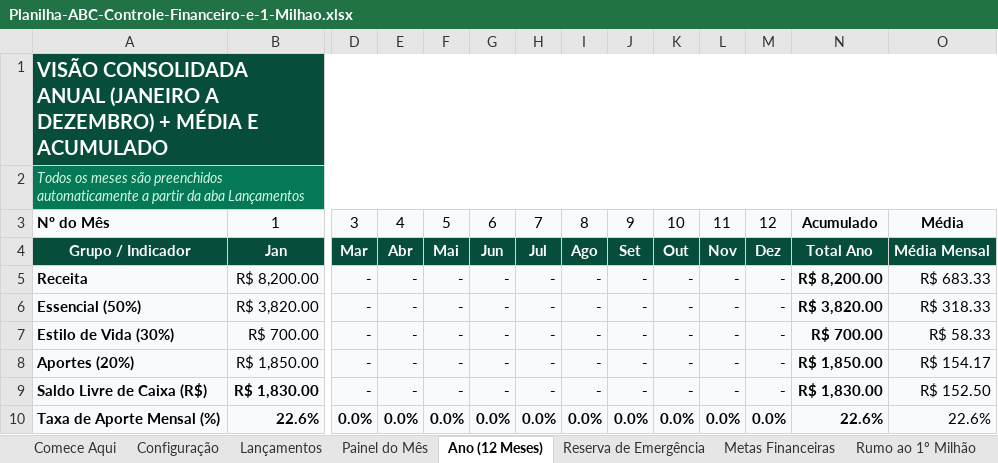
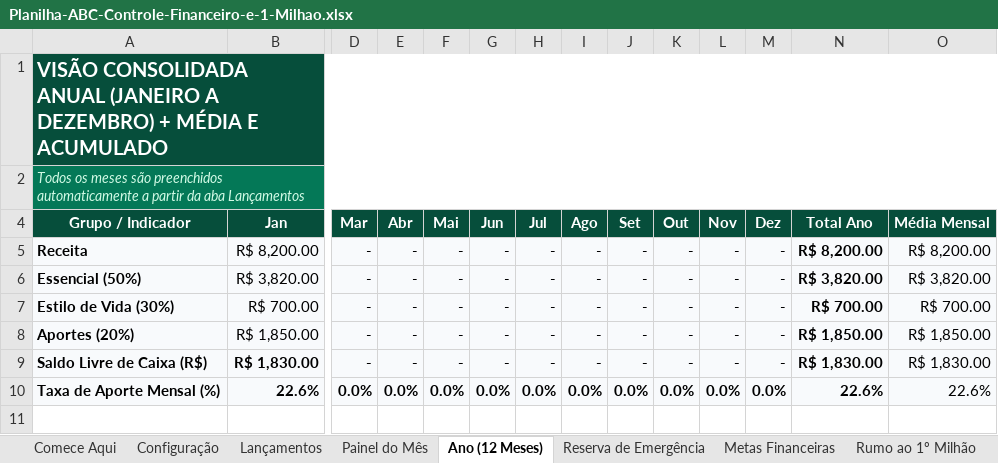
Before and after one commit to yuryfigueiredo/site-abcinvestimentos, an Excel workbook: produtos/planilha-abc/Planilha-ABC-Controle-Financeiro-e-1-Milhao.xlsx, sheet Ano (12 Meses), drawn as a sheet; only a part is shown, gaps mark what is left out; values as stored, in another font and other column widths than the file's, no borders; rows hold the shown columns only; the diff names each change by its address in the sheet, - before the commit and + after, or states it on an @@ line.

```diff
--- a/produtos/planilha-abc/Planilha-ABC-Controle-Financeiro-e-1-Milhao.xlsx (sheet Ano (12 Meses))
+++ b/produtos/planilha-abc/Planilha-ABC-Controle-Financeiro-e-1-Milhao.xlsx (sheet Ano (12 Meses))
@@ row 3 hidden: Nº do Mês | 1 | 3 | 4 | 5 | 6 | 7 | 8 | 9 | 10 | 11 | 12 | Acumulado | Média @@
-O5 (Média Mensal): R$ 683.33
+O5 (Média Mensal): R$ 8,200.00
-O6 (Média Mensal): R$ 318.33
+O6 (Média Mensal): R$ 3,820.00
-O7 (Média Mensal): R$ 58.33
+O7 (Média Mensal): R$ 700.00
-O8 (Média Mensal): R$ 154.17
+O8 (Média Mensal): R$ 1,850.00
-O9 (Média Mensal): R$ 152.50
+O9 (Média Mensal): R$ 1,830.00
```
Also changed, not shown: sheet Reserva de Emergência, formulas that keep their value, produtos/planilha-abc/Planilha-ABC-Exemplo-Preenchido.xlsx, public/downloads/Planilha-ABC-Exemplo-Preenchido.xlsx, 5 other files.
